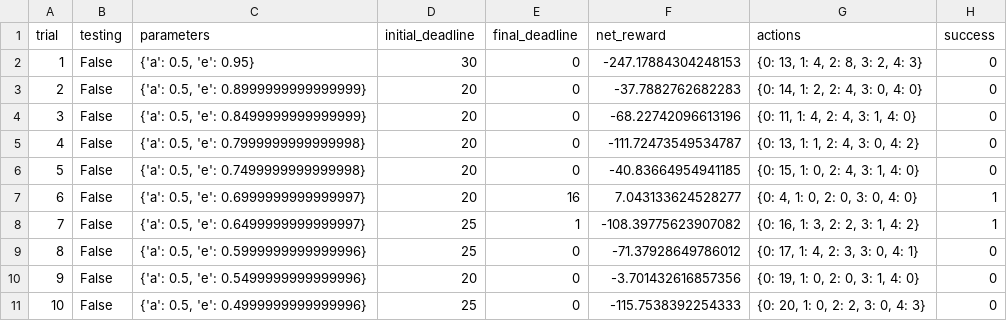
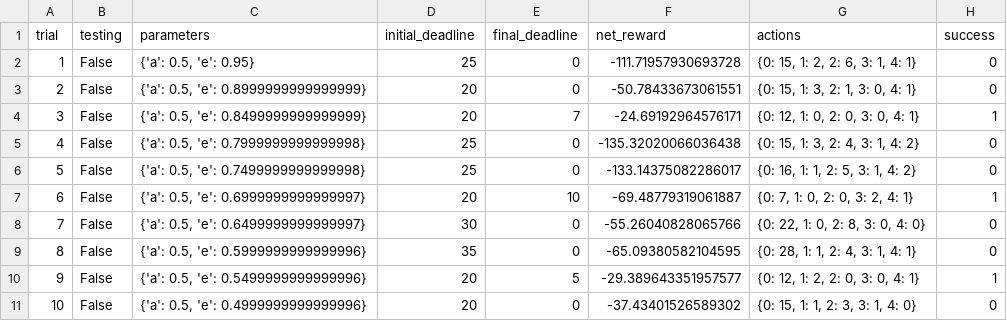
Before and after one commit to thomas-choi/Smartcab, a CSV file: logs/sim_improved-learning_001_0.5_10_1_0_0.05_0.05.csv, drawn as a sheet; only a part is shown; the diff covers the shown part only.

```diff
--- a/logs/sim_improved-learning_001_0.5_10_1_0_0.05_0.05.csv
+++ b/logs/sim_improved-learning_001_0.5_10_1_0_0.05_0.05.csv
@@ -1,11 +1,11 @@
 trial,testing,parameters,initial_deadline,final_deadline,net_reward,actions,success
-1,False,"{'a': 0.5, 'e': 0.95}",30,0,-247.17884304248153,"{0: 13, 1: 4, 2: 8, 3: 2, 4: 3}",0
-2,False,"{'a': 0.5, 'e': 0.8999999999999999}",20,0,-37.7882762682283,"{0: 14, 1: 2, 2: 4, 3: 0, 4: 0}",0
-3,False,"{'a': 0.5, 'e': 0.8499999999999999}",20,0,-68.22742096613196,"{0: 11, 1: 4, 2: 4, 3: 1, 4: 0}",0
-4,False,"{'a': 0.5, 'e': 0.7999999999999998}",20,0,-111.72473549534787,"{0: 13, 1: 1, 2: 4, 3: 0, 4: 2}",0
-5,False,"{'a': 0.5, 'e': 0.7499999999999998}",20,0,-40.83664954941185,"{0: 15, 1: 0, 2: 4, 3: 1, 4: 0}",0
-6,False,"{'a': 0.5, 'e': 0.6999999999999997}",20,16,7.043133624528277,"{0: 4, 1: 0, 2: 0, 3: 0, 4: 0}",1
-7,False,"{'a': 0.5, 'e': 0.6499999999999997}",25,1,-108.39775623907082,"{0: 16, 1: 3, 2: 2, 3: 1, 4: 2}",1
-8,False,"{'a': 0.5, 'e': 0.5999999999999996}",25,0,-71.37928649786012,"{0: 17, 1: 4, 2: 3, 3: 0, 4: 1}",0
-9,False,"{'a': 0.5, 'e': 0.5499999999999996}",20,0,-3.701432616857356,"{0: 19, 1: 0, 2: 0, 3: 1, 4: 0}",0
-10,False,"{'a': 0.5, 'e': 0.4999999999999996}",25,0,-115.7538392254333,"{0: 20, 1: 0, 2: 2, 3: 0, 4: 3}",0
+1,False,"{'a': 0.5, 'e': 0.95}",25,0,-111.71957930693728,"{0: 15, 1: 2, 2: 6, 3: 1, 4: 1}",0
+2,False,"{'a': 0.5, 'e': 0.8999999999999999}",20,0,-50.78433673061551,"{0: 15, 1: 3, 2: 1, 3: 0, 4: 1}",0
+3,False,"{'a': 0.5, 'e': 0.8499999999999999}",20,7,-24.69192964576171,"{0: 12, 1: 0, 2: 0, 3: 0, 4: 1}",1
+4,False,"{'a': 0.5, 'e': 0.7999999999999998}",25,0,-135.32020066036438,"{0: 15, 1: 3, 2: 4, 3: 1, 4: 2}",0
+5,False,"{'a': 0.5, 'e': 0.7499999999999998}",25,0,-133.14375082286017,"{0: 16, 1: 1, 2: 5, 3: 1, 4: 2}",0
+6,False,"{'a': 0.5, 'e': 0.6999999999999997}",20,10,-69.48779319061887,"{0: 7, 1: 0, 2: 0, 3: 2, 4: 1}",1
+7,False,"{'a': 0.5, 'e': 0.6499999999999997}",30,0,-55.26040828065766,"{0: 22, 1: 0, 2: 8, 3: 0, 4: 0}",0
+8,False,"{'a': 0.5, 'e': 0.5999999999999996}",35,0,-65.09380582104595,"{0: 28, 1: 1, 2: 4, 3: 1, 4: 1}",0
+9,False,"{'a': 0.5, 'e': 0.5499999999999996}",20,5,-29.389643351957577,"{0: 12, 1: 2, 2: 0, 3: 0, 4: 1}",1
+10,False,"{'a': 0.5, 'e': 0.4999999999999996}",20,0,-37.43401526589302,"{0: 15, 1: 1, 2: 3, 3: 1, 4: 0}",0
```
Also changed, not shown: 79 edited cells elsewhere in this file, logs/sim_default-learning.csv, logs/sim_improved-learning_002_0.5_10_1_0_0.05_0.005.csv, 20 other files.
